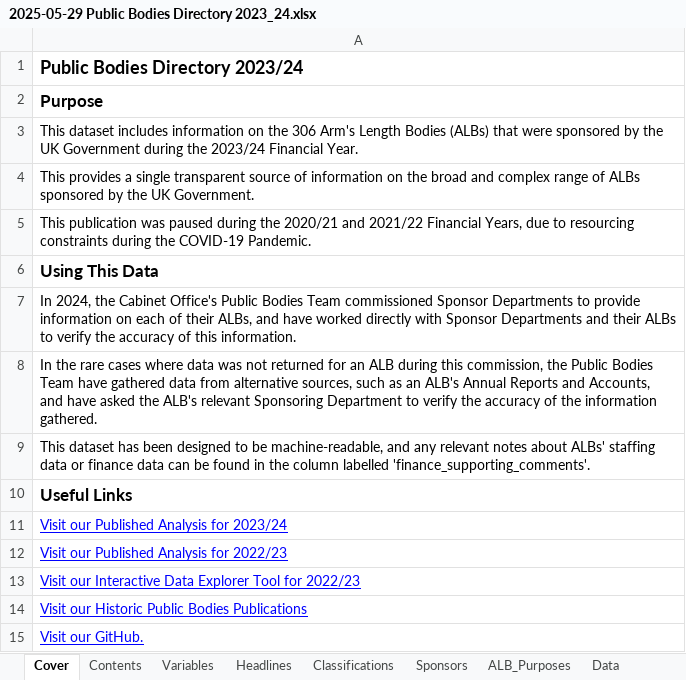
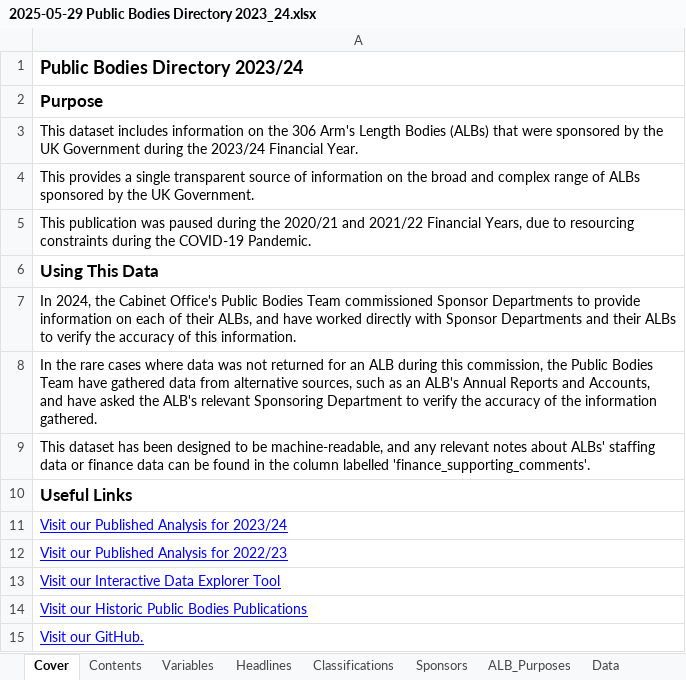
Before and after one commit to co-public-bodies/ALB_Landscape_Analysis_2023_24, an Excel workbook: Data/2025-05-29 Public Bodies Directory 2023_24.xlsx, sheet Cover, drawn as a sheet; values as stored, in another font and other column widths than the file's, no borders; the diff names each change by its address in the sheet, - before the commit and + after, or states it on an @@ line.

Commit message:
minor text tweaks to cover page

```diff
--- a/Data/2025-05-29 Public Bodies Directory 2023_24.xlsx (sheet Cover)
+++ b/Data/2025-05-29 Public Bodies Directory 2023_24.xlsx (sheet Cover)
-A13: …Explorer Tool for 2022/23
+A13: …Explorer Tool
```
Also changed, not shown: sheet Revisions.
